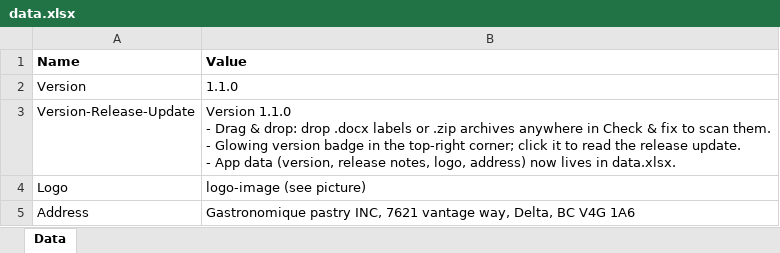
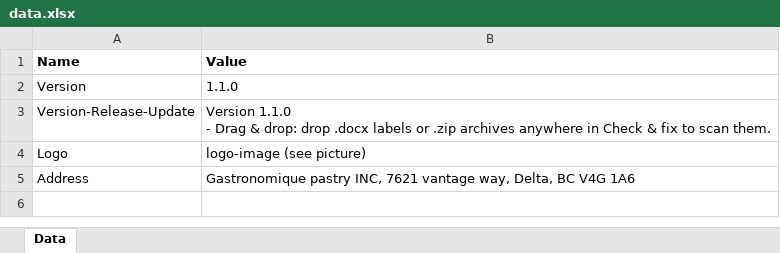
Before and after one commit to NIROB066/label-tag-generator, an Excel workbook: data.xlsx, sheet Data, drawn as a sheet; values as stored, in another font and other column widths than the file's, no borders; charts and pictures not drawn; ↵ is a line break in a cell; the diff names each change by its address in the sheet, - before the commit and + after, or states it on an @@ line.

Commit message:
chore: update data.xlsx

```diff
--- a/data.xlsx (sheet Data)
+++ b/data.xlsx (sheet Data)
-B3 (Value): …scan them. ↵ - Glowing version badge in the top-right corner; click it to read the release update. ↵ - App data (version, release notes, logo, address) now lives in data.xlsx.
+B3 (Value): …scan them.
```
Also changed, not shown: charts or pictures.
